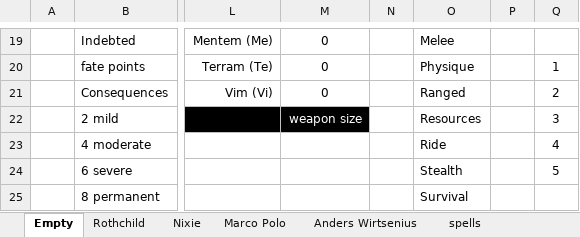
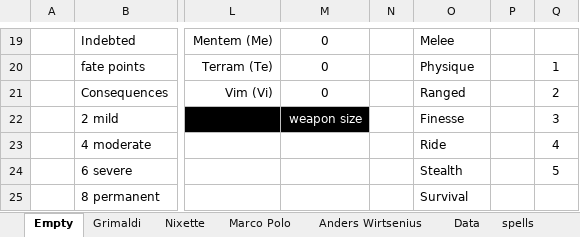
Before and after one commit to ArtturiLaitakari/FateofArsMagica, an Excel workbook: FateOfArsmagicaCharactersheets.xlsx, sheet Empty, drawn as a sheet; only a part is shown, gaps mark what is left out; values as stored, in another font and other column widths than the file's, no borders; charts and pictures not drawn; the diff names each change by its address in the sheet, - before the commit and + after, or states it on an @@ line.

```diff
--- a/FateOfArsmagicaCharactersheets.xlsx (sheet Empty)
+++ b/FateOfArsmagicaCharactersheets.xlsx (sheet Empty)
-sheet tab: Rothchild
+sheet tab: Nixette
-sheet tab: Nixie
+sheet tab: Grimaldi
+sheet tab: Data
-O22: Resources
+O22: Finesse
```
Also changed, not shown: sheet Nixette, sheet Marco Polo, sheet Anders Wirtsenius, sheet spells, sheet Companion (2), sheet Companion, 1 more sheet, charts or pictures, 22 other files.
